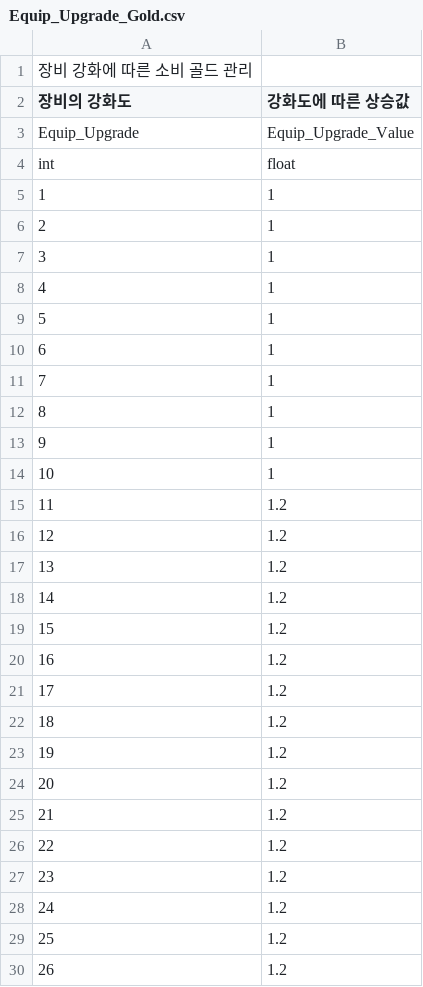
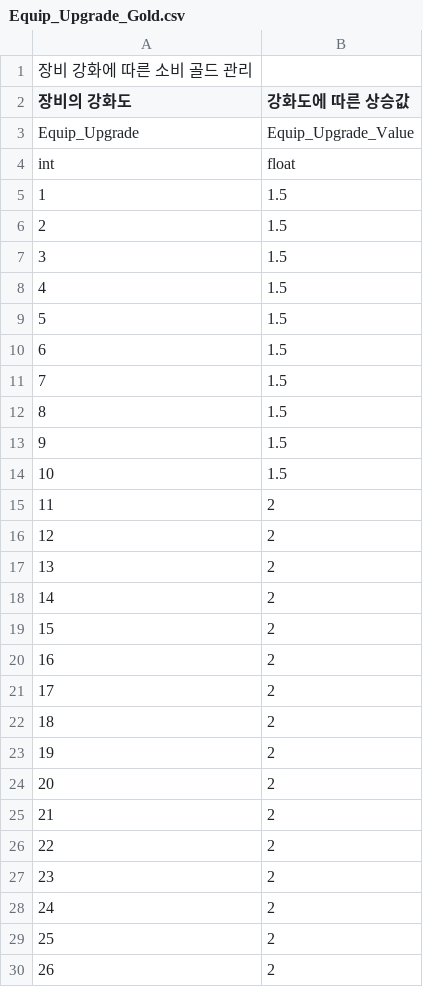
Before and after one commit to GreedSpirit/Dorothia, a CSV file: Assets/Resources/Equip_Upgrade_Gold.csv, drawn as a sheet; only a part is shown; the diff covers the shown part only.

```diff
--- a/Assets/Resources/Equip_Upgrade_Gold.csv
+++ b/Assets/Resources/Equip_Upgrade_Gold.csv
@@ -4,27 +4,27 @@ Equip_Upgrade,Equip_Upgrade_Value
 int,float
-1,1
-2,1
-3,1
-4,1
-5,1
-6,1
-7,1
-8,1
-9,1
-10,1
-11,1.2
-12,1.2
-13,1.2
-14,1.2
-15,1.2
-16,1.2
-17,1.2
-18,1.2
-19,1.2
-20,1.2
-21,1.2
-22,1.2
-23,1.2
-24,1.2
-25,1.2
-26,1.2
+1,1.5
+2,1.5
+3,1.5
+4,1.5
+5,1.5
+6,1.5
+7,1.5
+8,1.5
+9,1.5
+10,1.5
+11,2
+12,2
+13,2
+14,2
+15,2
+16,2
+17,2
+18,2
+19,2
+20,2
+21,2
+22,2
+23,2
+24,2
+25,2
+26,2
```
Also changed, not shown: 24 edited cells elsewhere in this file, Assets/Resources/Dungeon_Reward.csv, Assets/Resources/Equip.csv, 7 other files.
